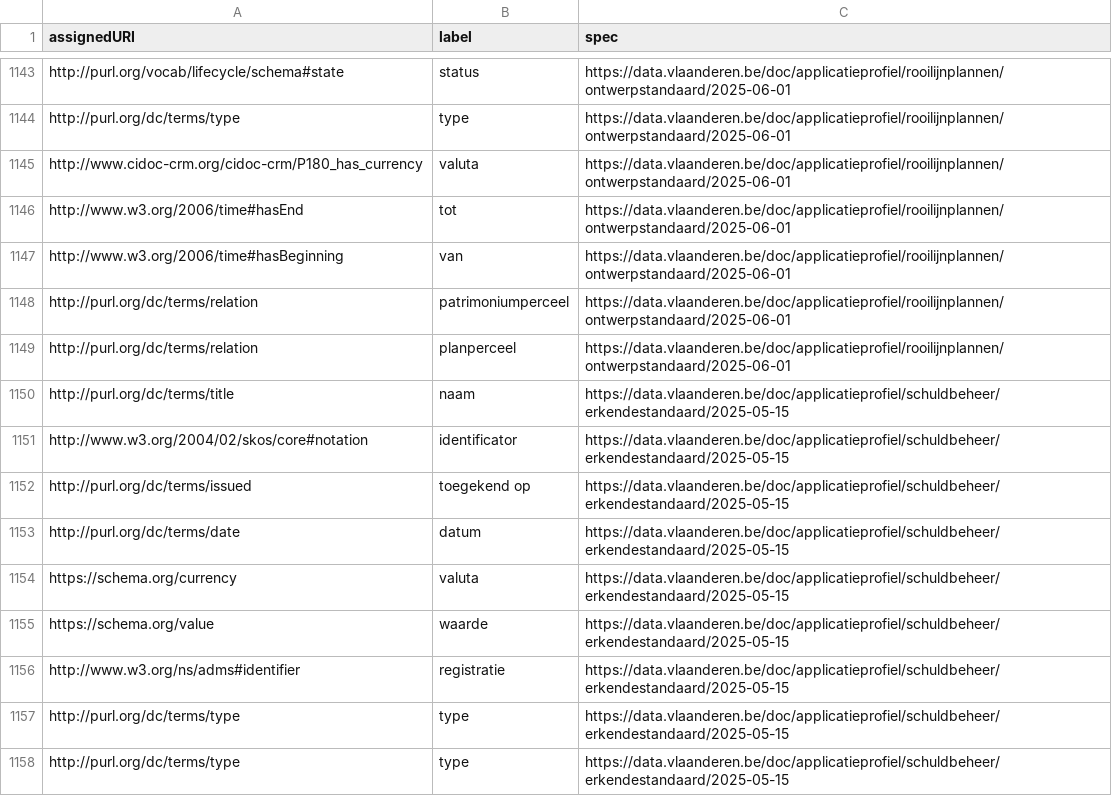
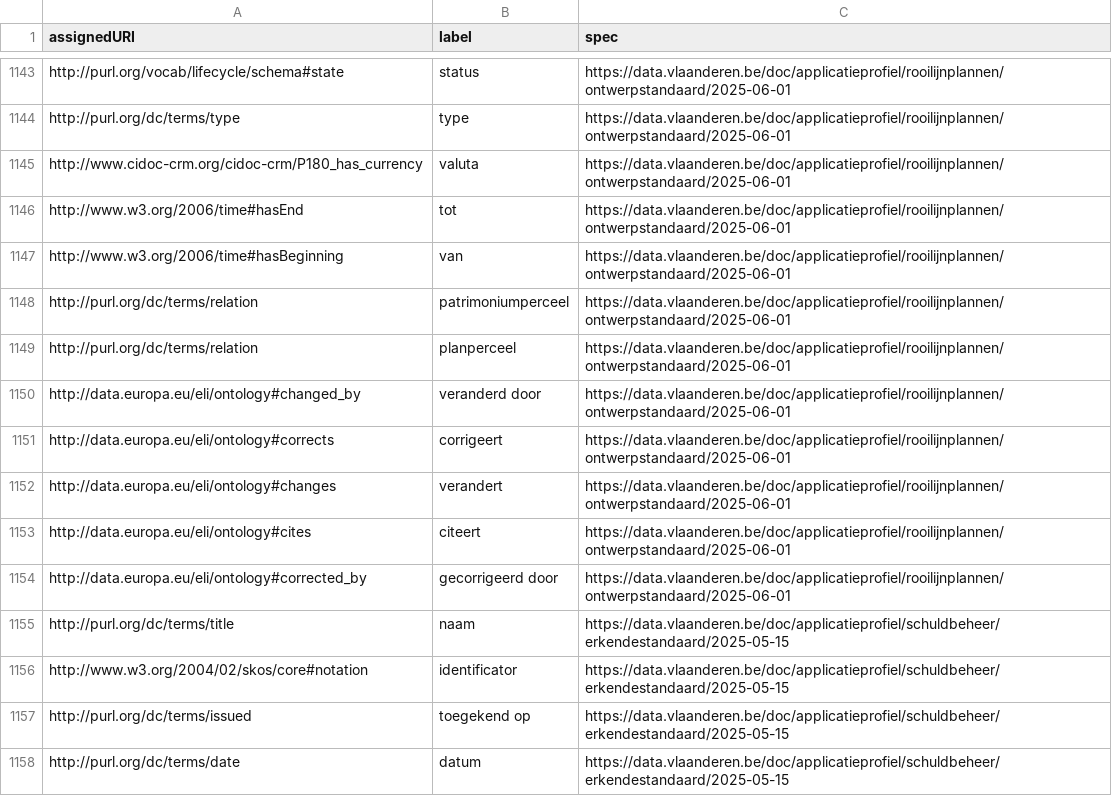
Before and after one commit to Informatievlaanderen/data.vlaanderen.be-statistics, a CSV file: root.externalproperties.ap.csv, drawn as a sheet; only a part is shown, gaps mark what is left out; the shorter side is filled out with more unchanged rows; the diff names each change by its address in the sheet, - before the commit and + after, or states it on an @@ line.

```diff
--- a/root.externalproperties.ap.csv
+++ b/root.externalproperties.ap.csv
+row 1150: http://data.europa.eu/eli/ontology#changed_by | veranderd door | https://data.vlaanderen.be/doc/applicatieprofiel/rooilijnplannen/ontwerpstandaard/2025-06-01
+row 1151: http://data.europa.eu/eli/ontology#corrects | corrigeert | https://data.vlaanderen.be/doc/applicatieprofiel/rooilijnplannen/ontwerpstandaard/2025-06-01
+row 1152: http://data.europa.eu/eli/ontology#changes | verandert | https://data.vlaanderen.be/doc/applicatieprofiel/rooilijnplannen/ontwerpstandaard/2025-06-01
+row 1153: http://data.europa.eu/eli/ontology#cites | citeert | https://data.vlaanderen.be/doc/applicatieprofiel/rooilijnplannen/ontwerpstandaard/2025-06-01
+row 1154: http://data.europa.eu/eli/ontology#corrected_by | gecorrigeerd door | https://data.vlaanderen.be/doc/applicatieprofiel/rooilijnplannen/ontwerpstandaard/2025-06-01
```
Also changed, not shown: root.classes.ap.csv, root.externalclasses.ap.csv, 14 other files.
